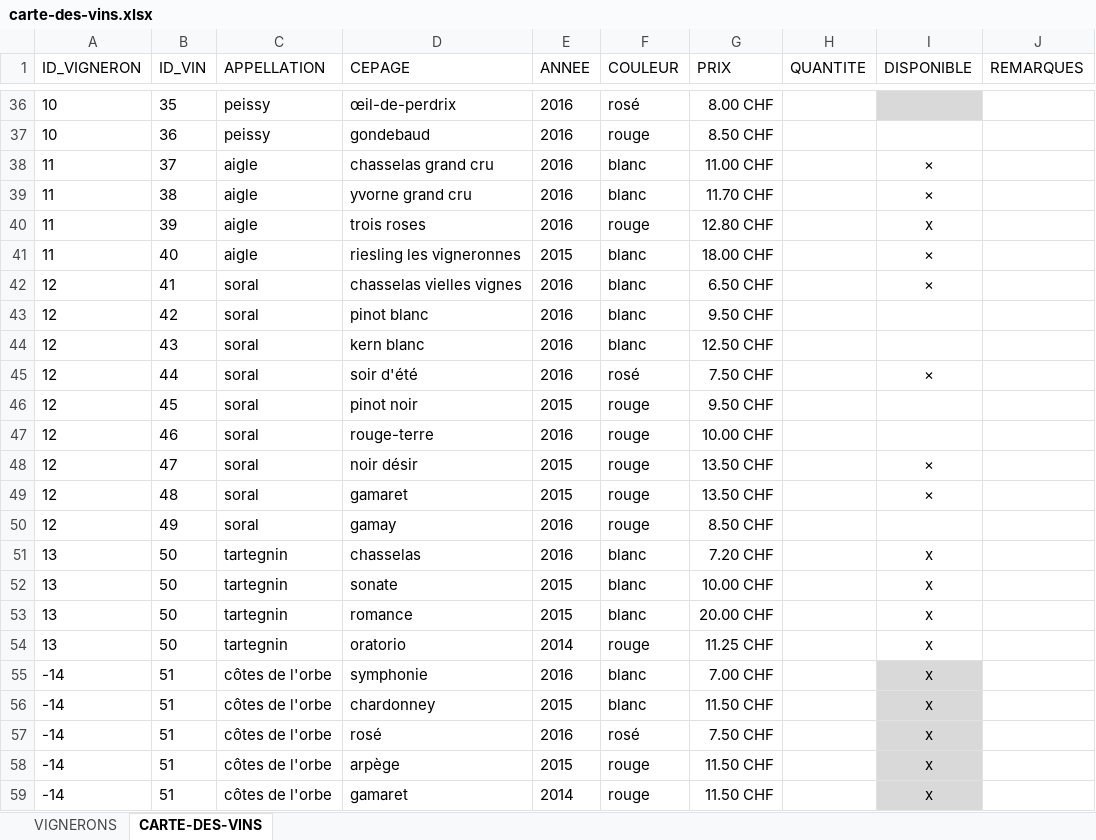
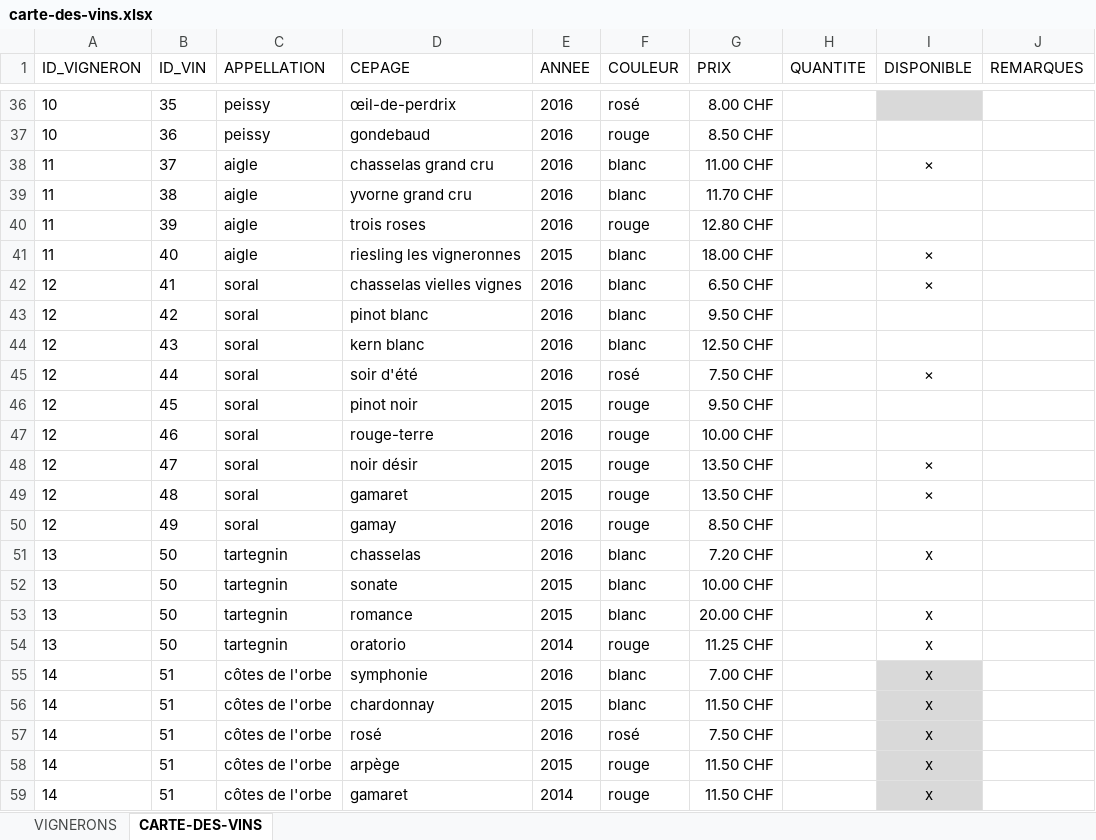
Before and after one commit to deuxfoiscinq/deuxfoiscinq, an Excel workbook: la-cave-de-deuxfoiscinq/carte-des-vins.xlsx, sheet CARTE-DES-VINS, drawn as a sheet; only a part is shown, gaps mark what is left out; values as stored, in another font and other column widths than the file's, no borders; table styles not drawn; the diff covers the shown part only; the diff names each change by its address in the sheet, - before the commit and + after, or states it on an @@ line.

```diff
--- a/la-cave-de-deuxfoiscinq/carte-des-vins.xlsx (sheet CARTE-DES-VINS)
+++ b/la-cave-de-deuxfoiscinq/carte-des-vins.xlsx (sheet CARTE-DES-VINS)
-I39 (DISPONIBLE): ×
+I39 (DISPONIBLE): (empty)
-I40 (DISPONIBLE): x
+I40 (DISPONIBLE): (empty)
-I52 (DISPONIBLE): x
+I52 (DISPONIBLE): (empty)
-A55:A59 (ID_VIGNERON): -14
+A55:A59 (ID_VIGNERON): 14
-D56 (CEPAGE): chardonney
+D56 (CEPAGE): chardonnay
```
Also changed, not shown: 9 edited cells elsewhere in this sheet, sheet VIGNERONS, 1 other file.
